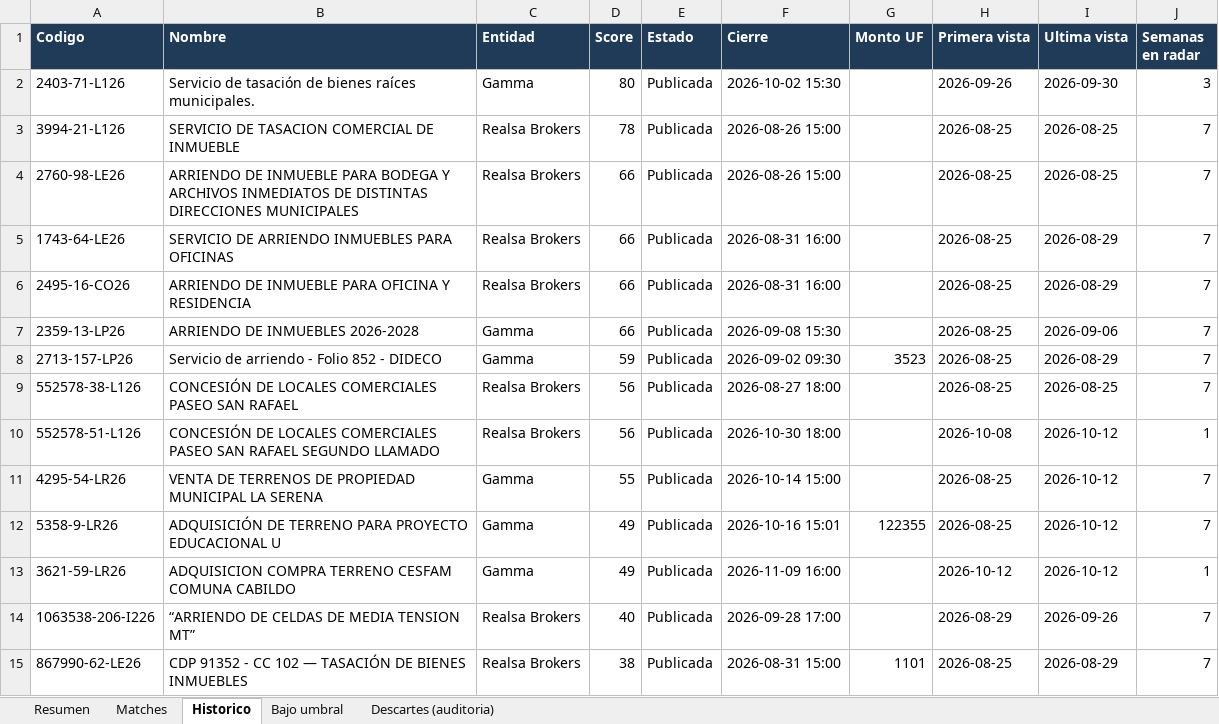
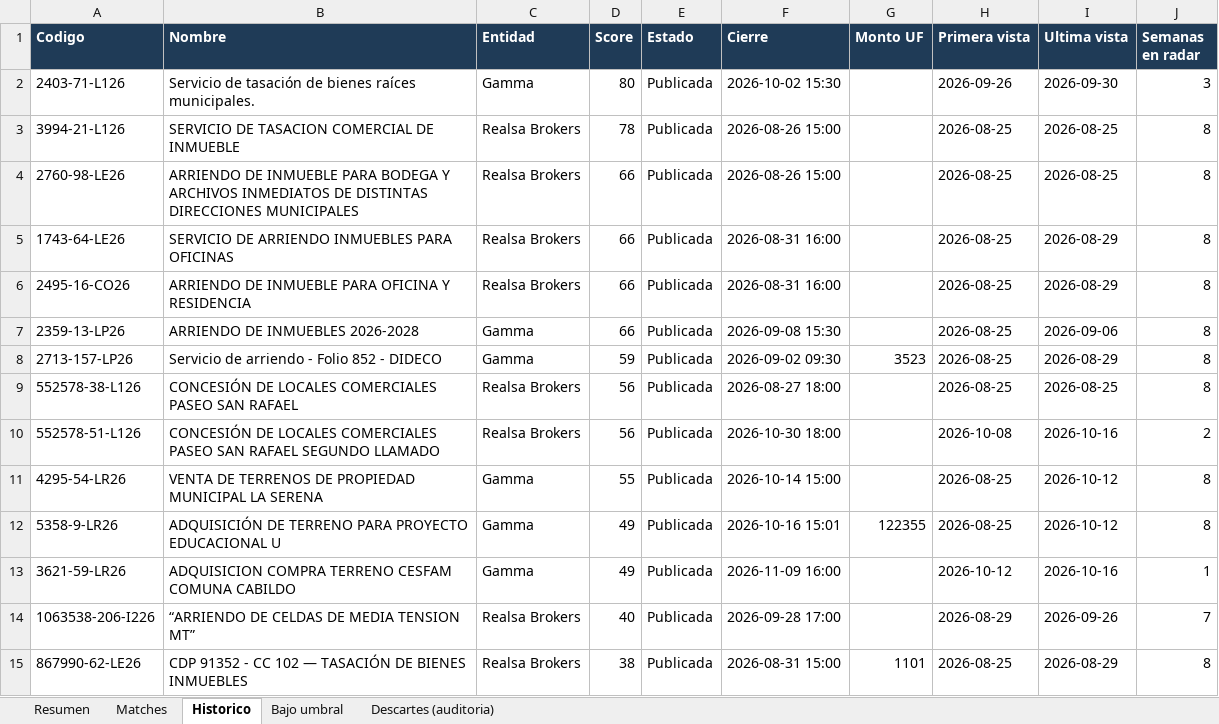
Before and after one commit to Strolj-Oderlink/radar-licitaciones, an Excel workbook: docs/licitaciones-ultima.xlsx, sheet Historico, drawn as a sheet; values as stored, in another font and other column widths than the file's, no borders; the diff names each change by its address in the sheet, - before the commit and + after, or states it on an @@ line.

```diff
--- a/docs/licitaciones-ultima.xlsx (sheet Historico)
+++ b/docs/licitaciones-ultima.xlsx (sheet Historico)
-J3:J9 (Semanas en radar): 7
+J3:J9 (Semanas en radar): 8
-I10 (Ultima vista): 2026-10-12
+I10 (Ultima vista): 2026-10-16
-J10 (Semanas en radar): 1
+J10 (Semanas en radar): 2
-J11:J12 (Semanas en radar): 7
+J11:J12 (Semanas en radar): 8
-I13 (Ultima vista): 2026-10-12
+I13 (Ultima vista): 2026-10-16
-J15 (Semanas en radar): 7
+J15 (Semanas en radar): 8
```
Also changed, not shown: sheet Descartes (auditoria), sheet Matches, sheet Bajo umbral, sheet Resumen, 6 other files.
